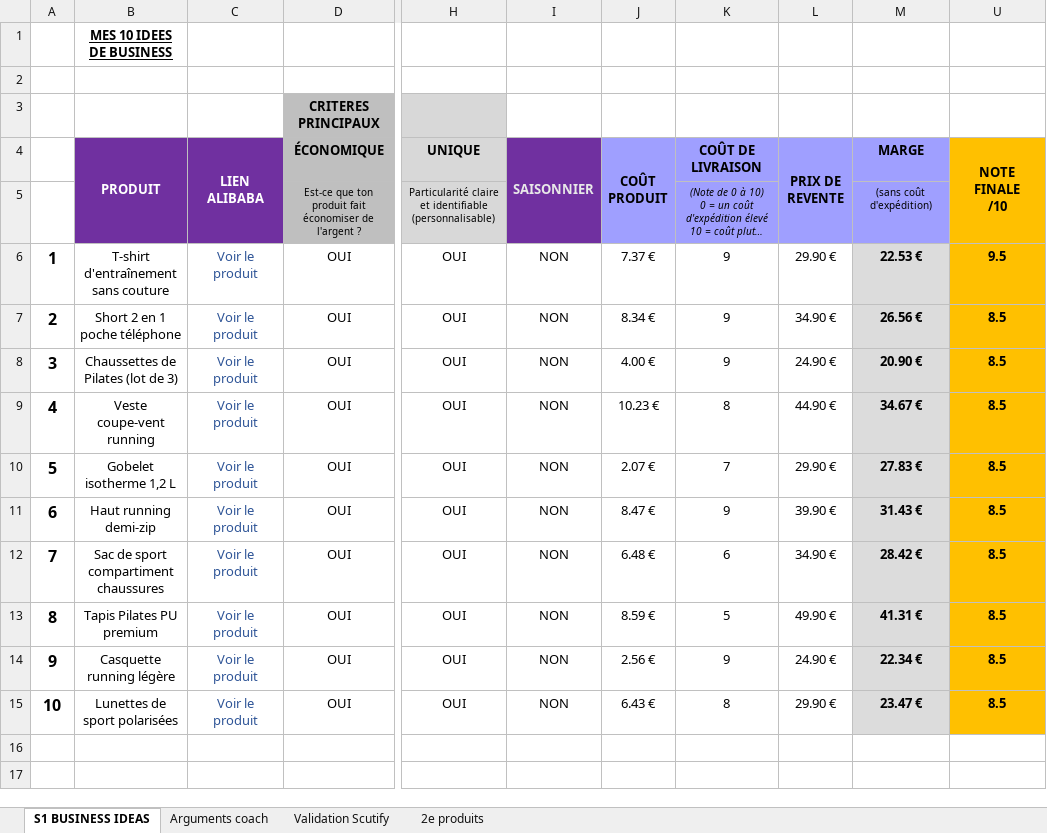
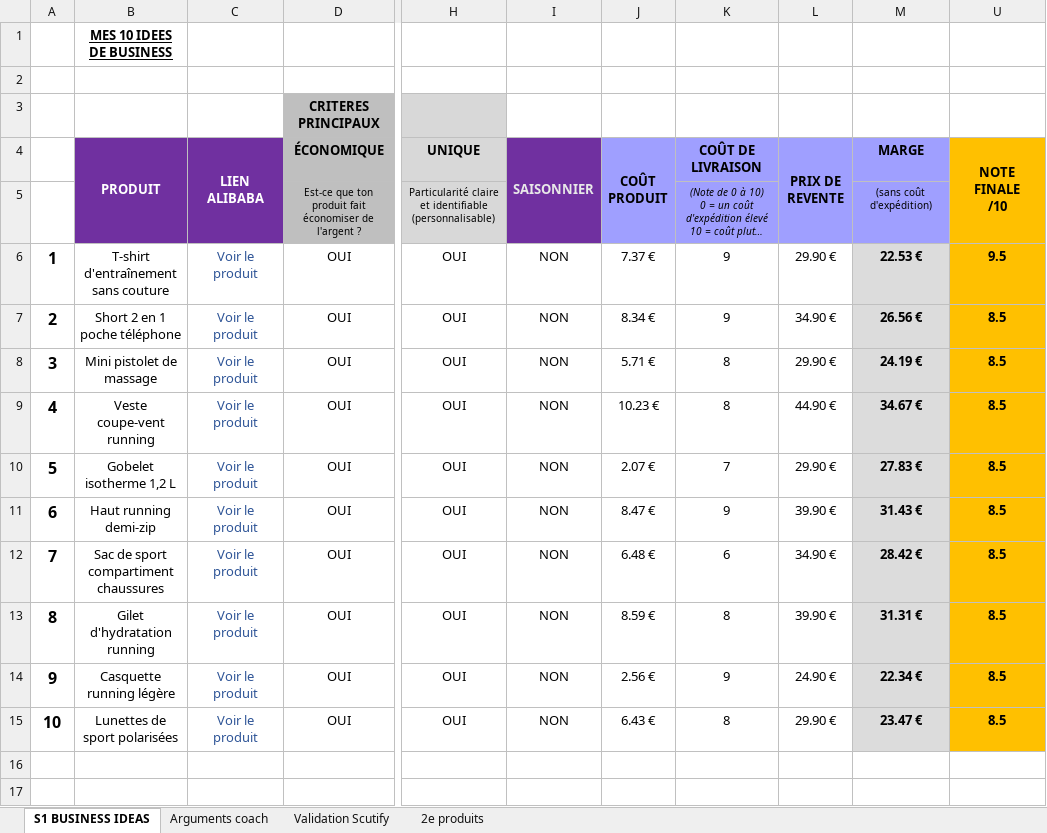
Before and after one commit to jgnrpgn9hd-cmd/Jimy, an Excel workbook: scutify/Support Scutify S01 - version avec analyses.xlsx, sheet S1 BUSINESS IDEAS, drawn as a sheet; only a part is shown, gaps mark what is left out; long unchanged cells end in …; values as stored, in another font and other column widths than the file's, no borders; the diff names each change by its address in the sheet, - before the commit and + after, or states it on an @@ line.

```diff
--- a/scutify/Support Scutify S01 - version avec analyses.xlsx (sheet S1 BUSINESS IDEAS)
+++ b/scutify/Support Scutify S01 - version avec analyses.xlsx (sheet S1 BUSINESS IDEAS)
-B8 (PRODUIT): Chaussettes de Pilates (lot de 3)
+B8 (PRODUIT): Mini pistolet de massage
-J8 (COÛT PRODUIT): 4.00 €
+J8 (COÛT PRODUIT): 5.71 €
-K8 (COÛT DE LIVRAISON): 9
+K8 (COÛT DE LIVRAISON): 8
-L8 (PRIX DE REVENTE): 24.90 €
+L8 (PRIX DE REVENTE): 29.90 €
-M8 (MARGE): 20.90 €
+M8 (MARGE): 24.19 €
-B13 (PRODUIT): Tapis Pilates PU premium
+B13 (PRODUIT): Gilet d'hydratation running
-K13 (COÛT DE LIVRAISON): 5
+K13 (COÛT DE LIVRAISON): 8
-L13 (PRIX DE REVENTE): 49.90 €
+L13 (PRIX DE REVENTE): 39.90 €
-M13 (MARGE): 41.31 €
+M13 (MARGE): 31.31 €
```
Also changed, not shown: sheet Validation Scutify, sheet Arguments coach, sheet 2e produits, hidden cells, scutify/Support Scutify S01_Tableau recherche 10 idées de business.xlsx, 4 other files.
